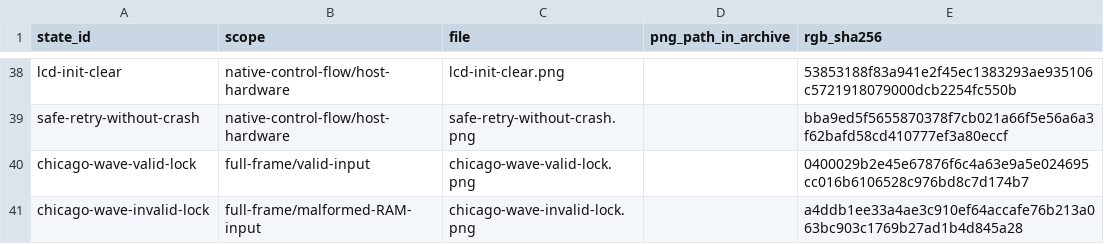
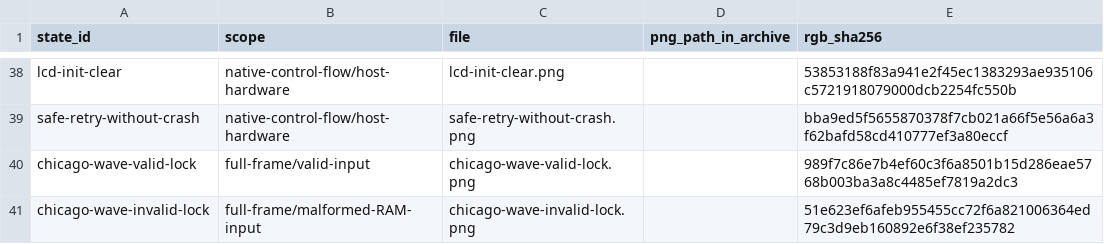
Before and after one commit to gobbajogger/DnBOX, a TSV file: docs/lanes/fwui/current/native-routes/screen-index.tsv, drawn as a sheet; only a part is shown, gaps mark what is left out.

Commit message:
test(fwui): archive both bass editors and replay their native pixels

```diff
--- a/docs/lanes/fwui/current/native-routes/screen-index.tsv
+++ b/docs/lanes/fwui/current/native-routes/screen-index.tsv
@@ -39,3 +39,3 @@ lcd-init-clear	native-control-flow/host-hardware	lcd-init-clear.png		53853188f83
 safe-retry-without-crash	native-control-flow/host-hardware	safe-retry-without-crash.png		bba9ed5f5655870378f7cb021a66f5e56a6a3f62bafd58cd410777ef3a80eccf
-chicago-wave-valid-lock	full-frame/valid-input	chicago-wave-valid-lock.png		0400029b2e45e67876f6c4a63e9a5e024695cc016b6106528c976bd8c7d174b7
-chicago-wave-invalid-lock	full-frame/malformed-RAM-input	chicago-wave-invalid-lock.png		a4ddb1ee33a4ae3c910ef64accafe76b213a063bc903c1769b27ad1b4d845a28
+chicago-wave-valid-lock	full-frame/valid-input	chicago-wave-valid-lock.png		989f7c86e7b4ef60c3f6a8501b15d286eae5768b003ba3a8c4485ef7819a2dc3
+chicago-wave-invalid-lock	full-frame/malformed-RAM-input	chicago-wave-invalid-lock.png		51e623ef6afeb955455cc72f6a821006364ed79c3d9eb160892e6f38ef235782
```
Also changed, not shown: 15 other files.
